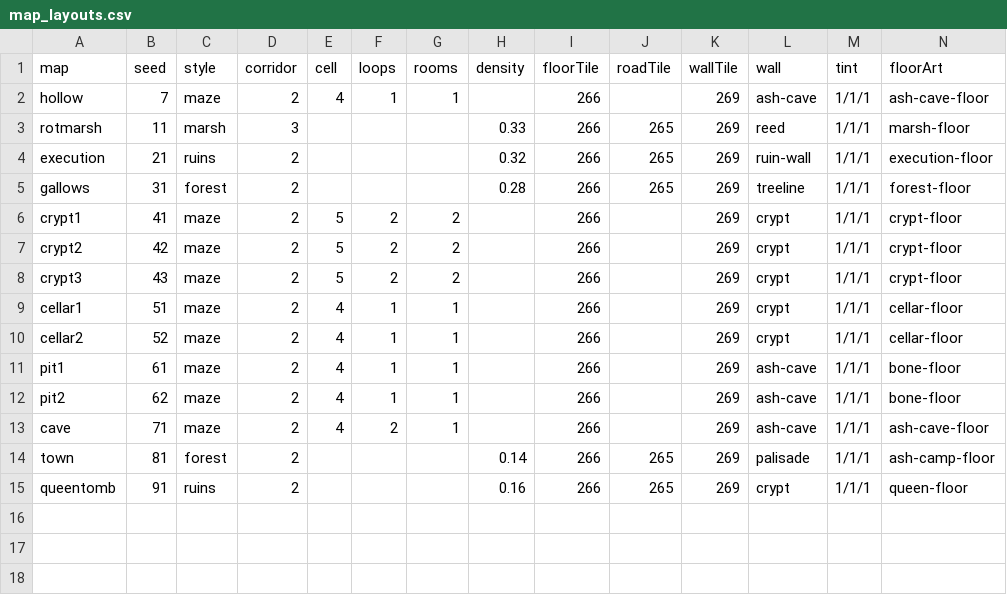
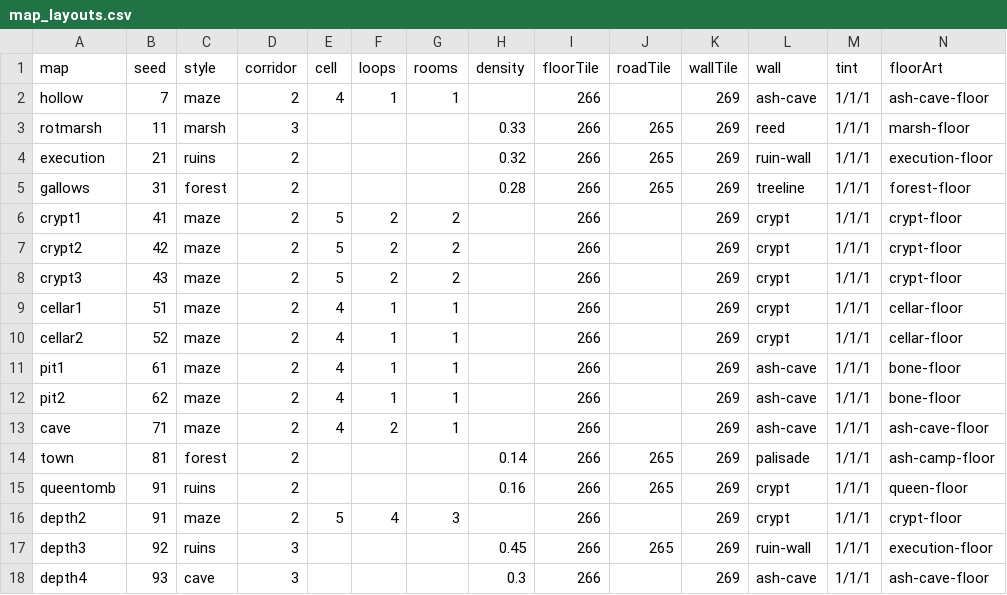
Before and after one commit to mogoshop/catch-and-keep, a CSV file: data/map_layouts.csv, drawn as a sheet; only a part is shown; rows hold the shown columns only; the diff names each change by its address in the sheet, - before the commit and + after, or states it on an @@ line.

```diff
--- a/data/map_layouts.csv
+++ b/data/map_layouts.csv
+row 16: depth2 | 91 | maze | 2 | 5 | 4 | 3 |  | 266 |  | 269 | crypt | 1/1/1 | crypt-floor
+row 17: depth3 | 92 | ruins | 3 |  |  |  | 0.45 | 266 | 265 | 269 | ruin-wall | 1/1/1 | execution-floor
+row 18: depth4 | 93 | cave | 3 |  |  |  | 0.3 | 266 |  | 269 | ash-cave | 1/1/1 | ash-cave-floor
```
Also changed, not shown: data/config.csv, data/maps.csv, 18 other files.
